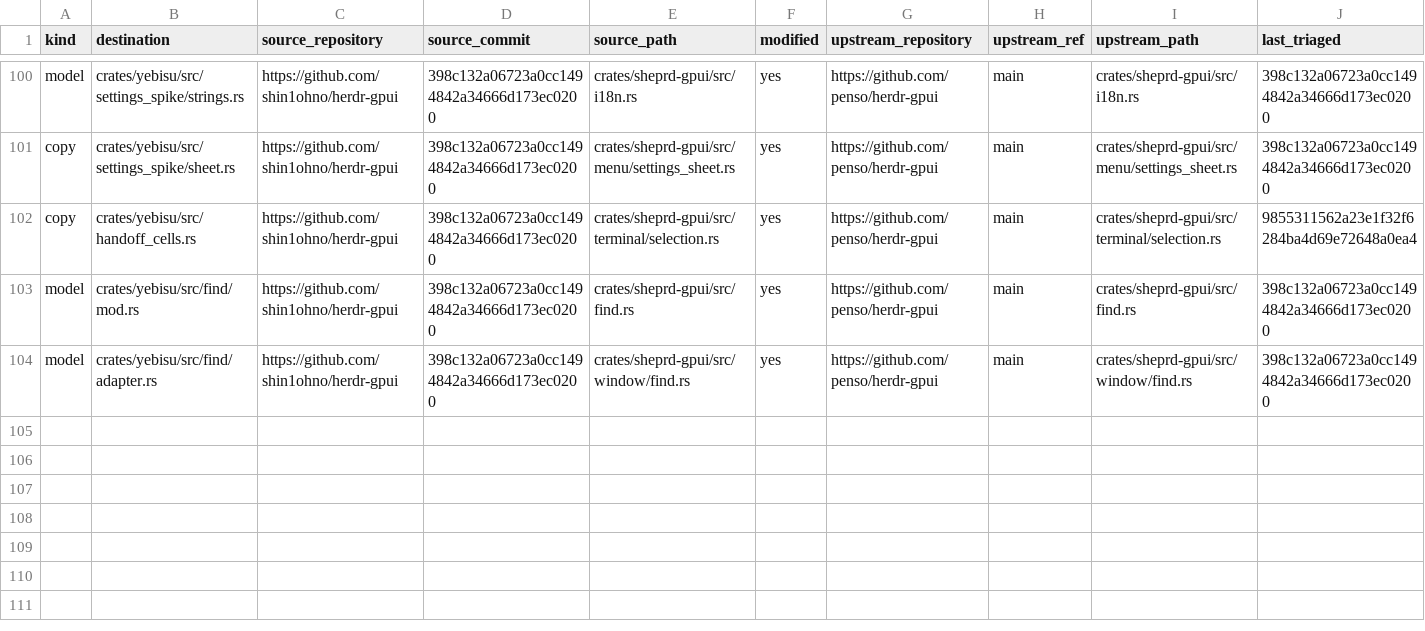
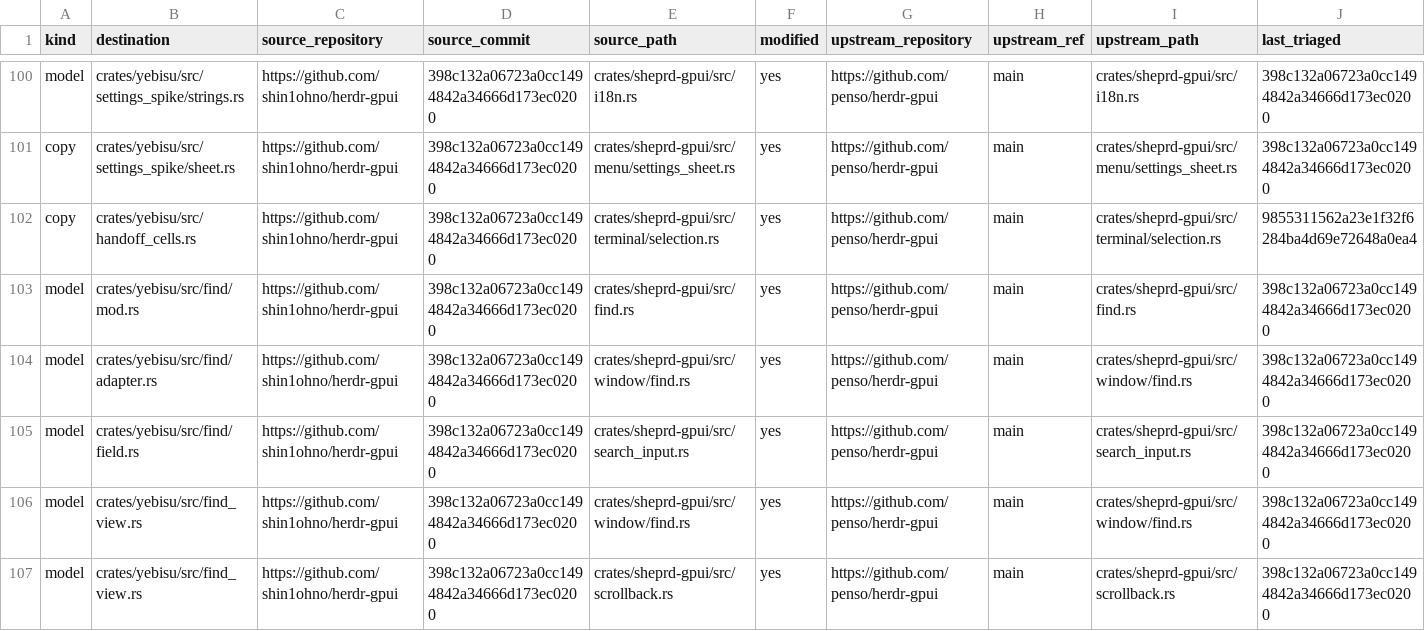
Before and after one commit to shin1ohno/yebisu, a TSV file: PROVENANCE.tsv, drawn as a sheet; only a part is shown, gaps mark what is left out; rows hold the shown columns only; the diff names each change by its address in the sheet, - before the commit and + after, or states it on an @@ line.

Commit message:
search: isolate native query input from terminal delivery

```diff
--- a/PROVENANCE.tsv
+++ b/PROVENANCE.tsv
+row 105: model | crates/yebisu/src/find/field.rs | https://github.com/shin1ohno/herdr-gpui | 398c132a06723a0cc1494842a34666d173ec0200 | crates/sheprd-gpui/src/search_input.rs | yes | https://github.com/penso/herdr-gpui | main | crates/sheprd-gpui/src/search_input.rs | 398c132a06723a0cc1494842a34666d173ec0200
+row 106: model | crates/yebisu/src/find_view.rs | https://github.com/shin1ohno/herdr-gpui | 398c132a06723a0cc1494842a34666d173ec0200 | crates/sheprd-gpui/src/window/find.rs | yes | https://github.com/penso/herdr-gpui | main | crates/sheprd-gpui/src/window/find.rs | 398c132a06723a0cc1494842a34666d173ec0200
+row 107: model | crates/yebisu/src/find_view.rs | https://github.com/shin1ohno/herdr-gpui | 398c132a06723a0cc1494842a34666d173ec0200 | crates/sheprd-gpui/src/scrollback.rs | yes | https://github.com/penso/herdr-gpui | main | crates/sheprd-gpui/src/scrollback.rs | 398c132a06723a0cc1494842a34666d173ec0200
```
Also changed, not shown: 16 other files.
